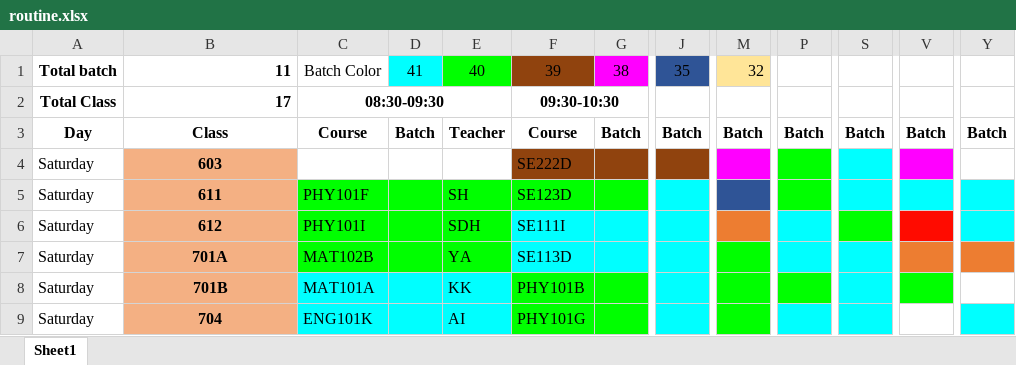
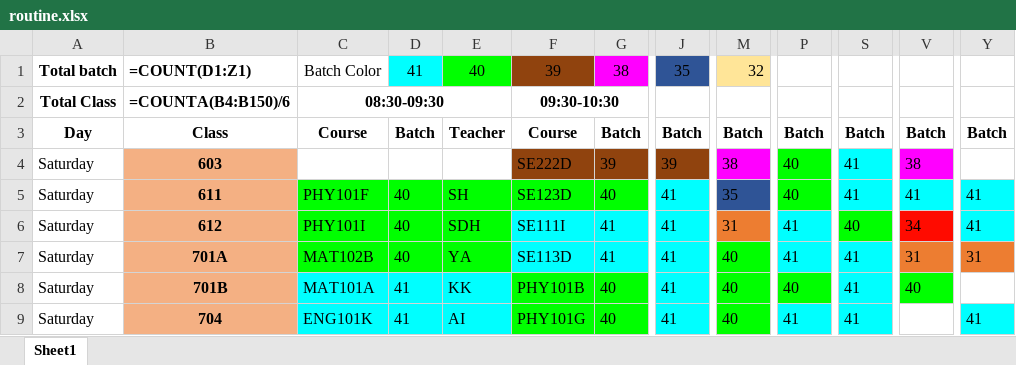
Before and after one commit to ashikur-rahman-shad/diu-routine, an Excel workbook: sample-data/test2/routine.xlsx, sheet Sheet1, drawn as a sheet; only a part is shown, gaps mark what is left out; values as stored, in another font and other column widths than the file's, no borders; formulas without a stored value are shown as written; charts and pictures not drawn; the diff covers the shown part only; the diff names each change by its address in the sheet, - before the commit and + after, or states it on an @@ line.

```diff
--- a/sample-data/test2/routine.xlsx (sheet Sheet1)
+++ b/sample-data/test2/routine.xlsx (sheet Sheet1)
-B1: 11
+B1: =COUNT(D1:Z1)
-B2: 17
+B2: =COUNTA(B4:B150)/6
-G4: (empty)
+G4: 39
-J4: (empty)
+J4: 39
-M4: (empty)
+M4: 38
-P4:P5: (empty)
+P4:P5: 40
-S4:S5: (empty)
+S4:S5: 41
-V4: (empty)
+V4: 38
-D5:D7: (empty)
+D5:D7: 40
-G5: (empty)
+G5: 40
-J5:J9: (empty)
+J5:J9: 41
-M5: (empty)
+M5: 35
-V5: (empty)
+V5: 41
-Y5:Y6: (empty)
+Y5:Y6: 41
-G6:G7: (empty)
+G6:G7: 41
-M6: (empty)
+M6: 31
-P6:P7: (empty)
+P6:P7: 41
-S6: (empty)
+S6: 40
-V6: (empty)
+V6: 34
-M7:M9: (empty)
+M7:M9: 40
-S7:S9: (empty)
+S7:S9: 41
-V7: (empty)
+V7: 31
-Y7: (empty)
+Y7: 31
-D8:D9: (empty)
+D8:D9: 41
-G8:G9: (empty)
+G8:G9: 40
-P8: (empty)
+P8: 40
-V8: (empty)
+V8: 40
-P9: (empty)
+P9: 41
-Y9: (empty)
+Y9: 41
```
Also changed, not shown: 1 added row, 1 removed row and 567 edited cells elsewhere in this sheet, charts or pictures, 8 other files.
